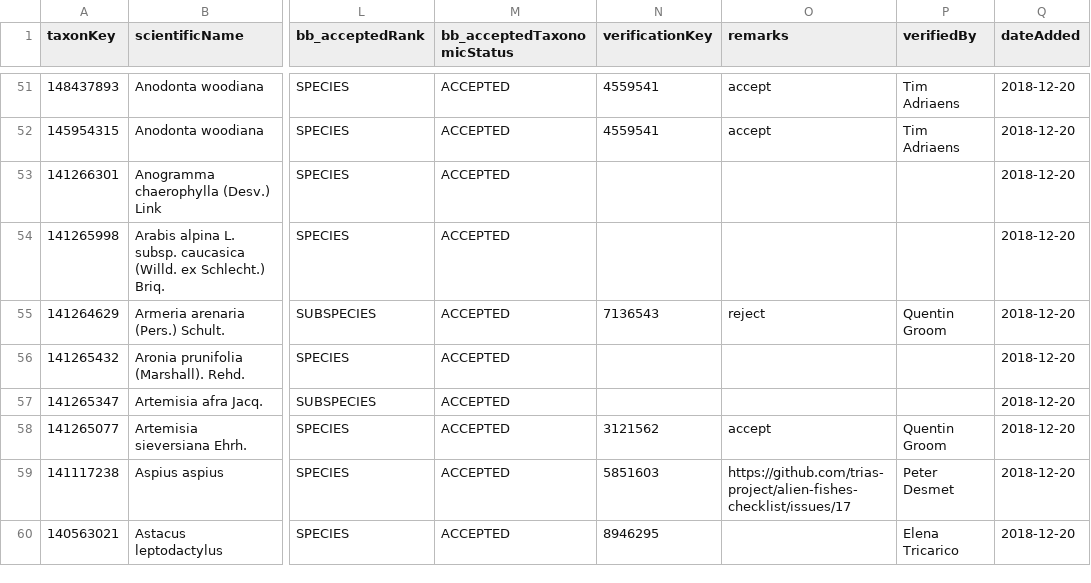
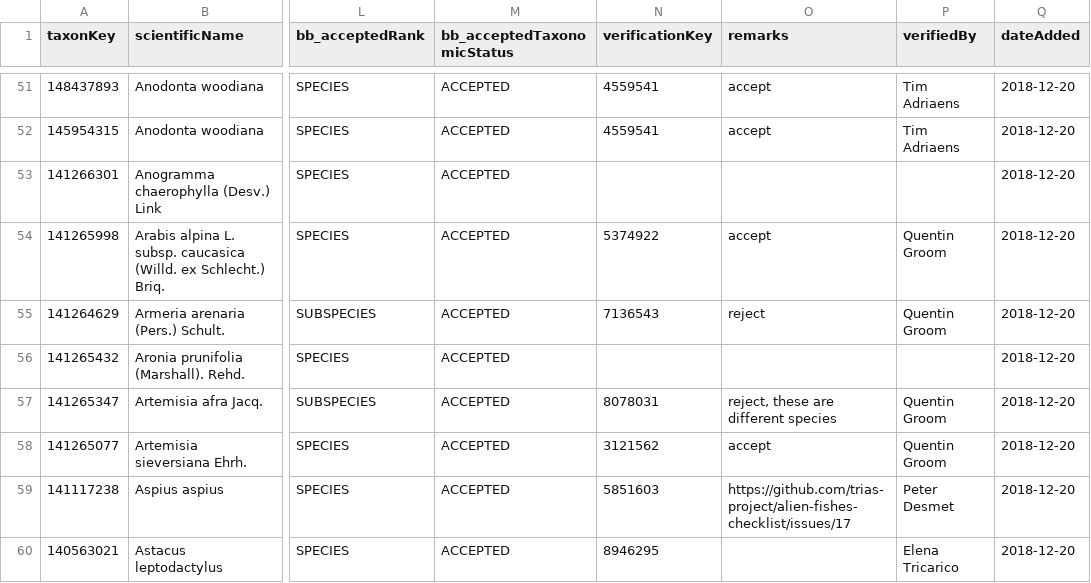
Before and after one commit to trias-project/unified-checklist, a TSV file: references/verification.tsv, drawn as a sheet; only a part is shown, gaps mark what is left out; the diff covers the shown part only; the diff names each change by its address in the sheet, - before the commit and + after, or states it on an @@ line.

Commit message:
Include verifications by Quentin Groom
+ resetting some added dates that were manually added by @timadriaens. Tim, when updating the verification, do not update dateAdded 👌

```diff
--- a/references/verification.tsv
+++ b/references/verification.tsv
-N54 (verificationKey): (empty)
+N54 (verificationKey): 5374922
-O54 (remarks): (empty)
+O54 (remarks): accept
-P54 (verifiedBy): (empty)
+P54 (verifiedBy): Quentin Groom
-N57 (verificationKey): (empty)
+N57 (verificationKey): 8078031
-O57 (remarks): (empty)
+O57 (remarks): reject, these are different species
-P57 (verifiedBy): (empty)
+P57 (verifiedBy): Quentin Groom
```
Also changed, not shown: 188 edited cells elsewhere in this file.
